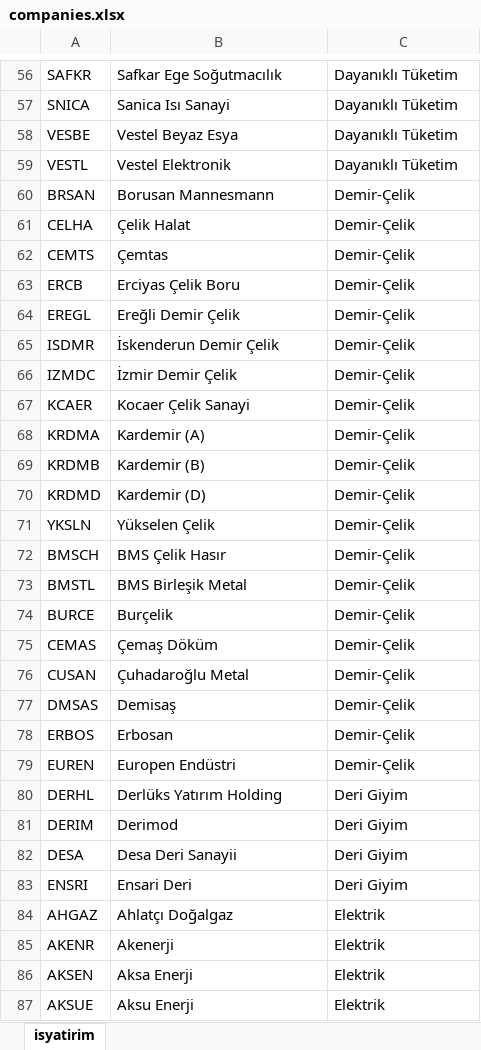
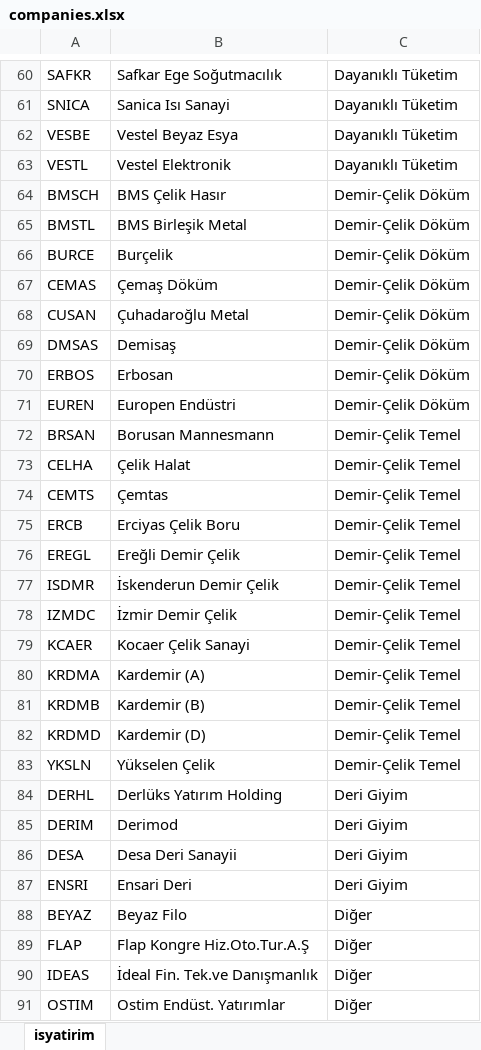
Before and after one commit to furkankirmizioglu/borsaIstanbul-V2, an Excel workbook: src/main/resources/static/companies.xlsx, sheet isyatirim, drawn as a sheet; only a part is shown, gaps mark what is left out; the shorter side is filled out with more unchanged rows; values as stored, in another font and other column widths than the file's, no borders; removed rows and columns are numbered as before the commit, all else as after; the diff covers the shown part only; the diff names each change by its address in the sheet, - before the commit and + after, or states it on an @@ line.

```diff
--- a/src/main/resources/static/companies.xlsx (sheet isyatirim)
+++ b/src/main/resources/static/companies.xlsx (sheet isyatirim)
+row 64: BMSCH | BMS Çelik Hasır | Demir-Çelik Döküm
+row 65: BMSTL | BMS Birleşik Metal | Demir-Çelik Döküm
+row 66: BURCE | Burçelik | Demir-Çelik Döküm
+row 67: CEMAS | Çemaş Döküm | Demir-Çelik Döküm
+row 68: CUSAN | Çuhadaroğlu Metal | Demir-Çelik Döküm
+row 69: DMSAS | Demisaş | Demir-Çelik Döküm
+row 70: ERBOS | Erbosan | Demir-Çelik Döküm
+row 71: EUREN | Europen Endüstri | Demir-Çelik Döküm
-C72:C83: Demir-Çelik
+C72:C83: Demir-Çelik Temel
-row 72: BMSCH | BMS Çelik Hasır | Demir-Çelik
-row 73: BMSTL | BMS Birleşik Metal | Demir-Çelik
-row 74: BURCE | Burçelik | Demir-Çelik
-row 75: CEMAS | Çemaş Döküm | Demir-Çelik
-row 76: CUSAN | Çuhadaroğlu Metal | Demir-Çelik
-row 77: DMSAS | Demisaş | Demir-Çelik
-row 78: ERBOS | Erbosan | Demir-Çelik
-row 79: EUREN | Europen Endüstri | Demir-Çelik
+row 88: BEYAZ | Beyaz Filo | Diğer
+row 89: FLAP | Flap Kongre Hiz.Oto.Tur.A.Ş | Diğer
+row 90: IDEAS | İdeal Fin. Tek.ve Danışmanlık | Diğer
+row 91: OSTIM | Ostim Endüst. Yatırımlar | Diğer
```
Also changed, not shown: 77 added rows, 14 removed rows, 73 moved rows and 75 edited cells elsewhere in this sheet, 3 other files.
